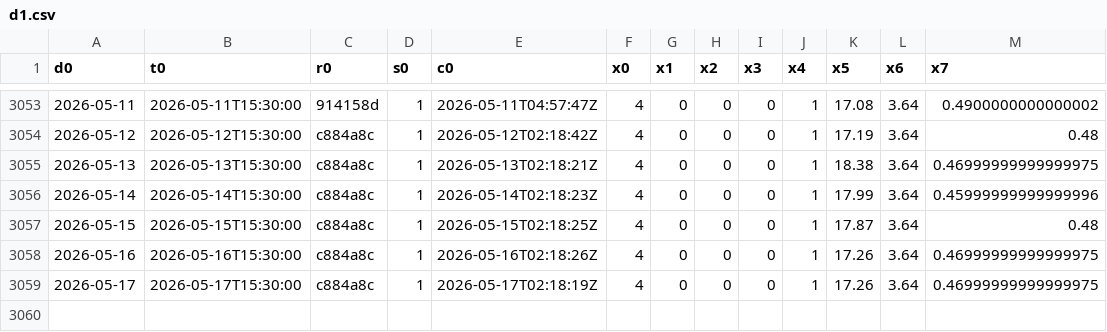
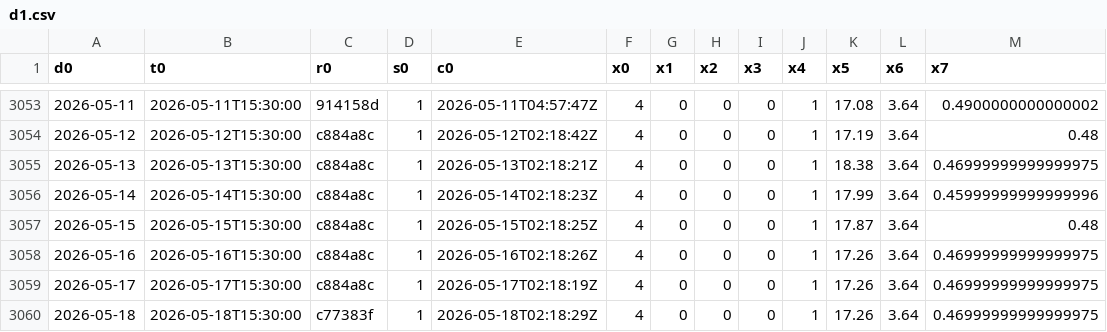
Before and after one commit to maureliusss88/daily-series-cache, a CSV file: d1.csv, drawn as a sheet; only a part is shown, gaps mark what is left out.

Commit message:
Update d1.csv from algo-research-claw export

```diff
--- a/d1.csv
+++ b/d1.csv
@@ -3059 +3059,2 @@ d0,t0,r0,s0,c0,x0,x1,x2,x3,x4,x5,x6,x7
 2026-05-17,2026-05-17T15:30:00,c884a8c,1,2026-05-17T02:18:19Z,4,0,0,0,1,17.26,3.64,0.46999999999999975
+2026-05-18,2026-05-18T15:30:00,c77383f,1,2026-05-18T02:18:29Z,4,0,0,0,1,17.26,3.64,0.46999999999999975
```
